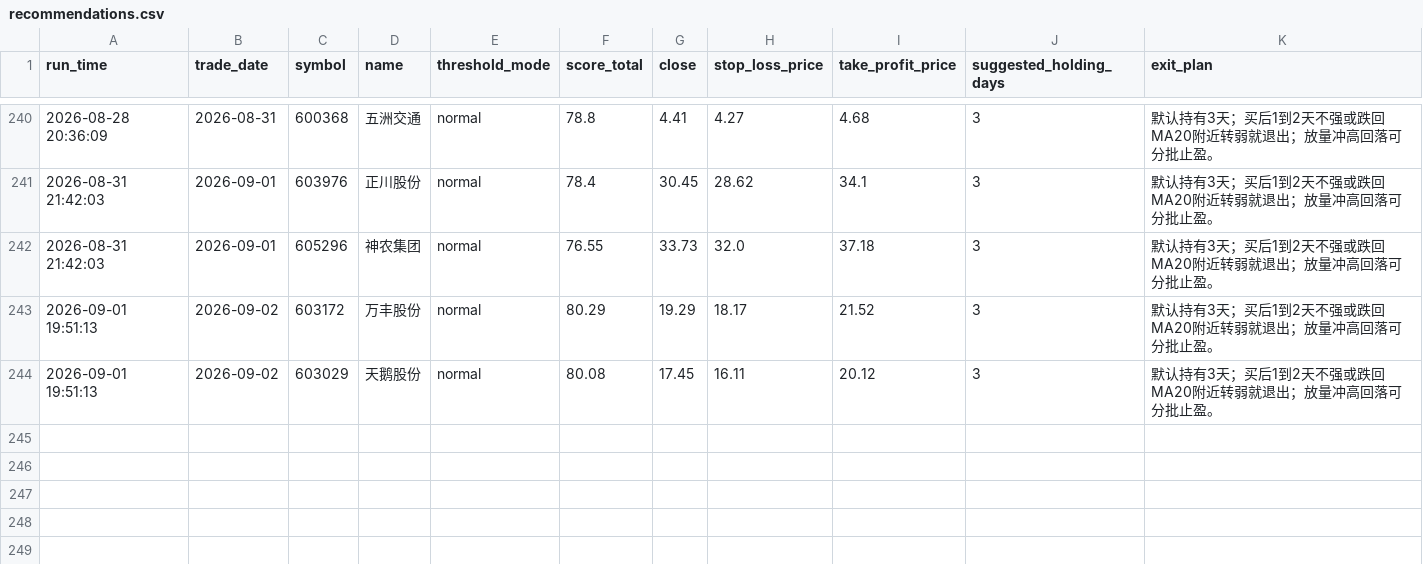
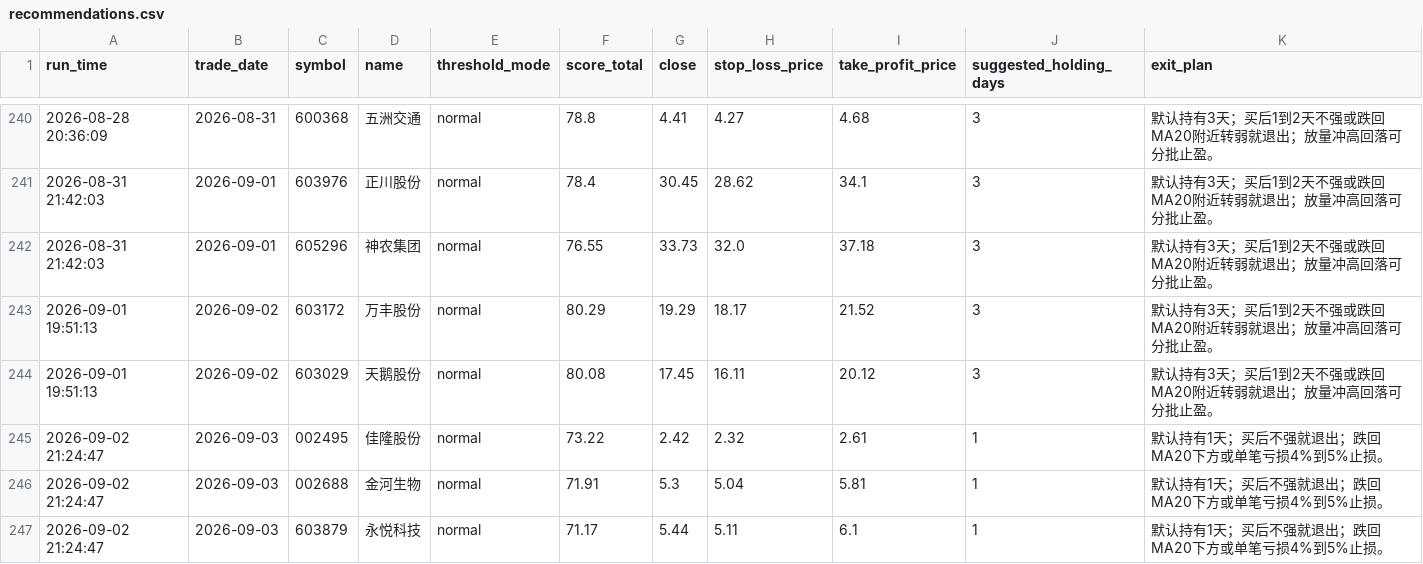
Before and after one commit to wuweiyuan/facai, a CSV file: reports/recommendations.csv, drawn as a sheet; only a part is shown, gaps mark what is left out.

```diff
--- a/reports/recommendations.csv
+++ b/reports/recommendations.csv
@@ -244 +244,4 @@ run_time,trade_date,symbol,name,threshold_mode,score_total,close,stop_loss_price
 2026-09-01 19:51:13,2026-09-02,603029,天鹅股份,normal,80.08,17.45,16.11,20.12,3,默认持有3天；买后1到2天不强或跌回MA20附近转弱就退出；放量冲高回落可分批止盈。
+2026-09-02 21:24:47,2026-09-03,002495,佳隆股份,normal,73.22,2.42,2.32,2.61,1,默认持有1天；买后不强就退出；跌回MA20下方或单笔亏损4%到5%止损。
+2026-09-02 21:24:47,2026-09-03,002688,金河生物,normal,71.91,5.3,5.04,5.81,1,默认持有1天；买后不强就退出；跌回MA20下方或单笔亏损4%到5%止损。
+2026-09-02 21:24:47,2026-09-03,603879,永悦科技,normal,71.17,5.44,5.11,6.1,1,默认持有1天；买后不强就退出；跌回MA20下方或单笔亏损4%到5%止损。
```
Also changed, not shown: reports/adaptive_runs.csv, 3 other files.
